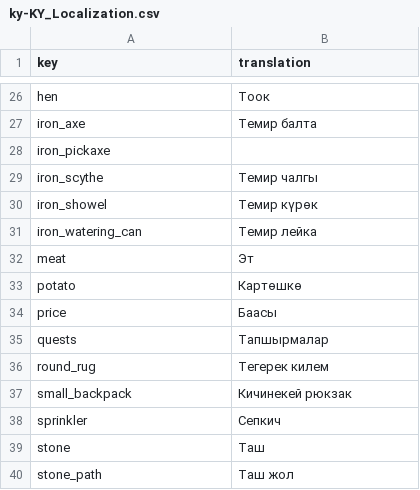
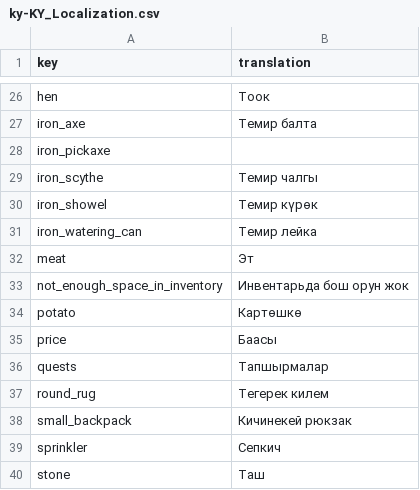
Before and after one commit to TheRickMountain/Ay-Bulak, a CSV file: palmesneo_village/palmesneo_village/Content/Localization/ky-KY_Localization.csv, drawn as a sheet; only a part is shown, gaps mark what is left out; the shorter side is filled out with more unchanged rows; the diff names each change by its address in the sheet, - before the commit and + after, or states it on an @@ line.

```diff
--- a/palmesneo_village/palmesneo_village/Content/Localization/ky-KY_Localization.csv
+++ b/palmesneo_village/palmesneo_village/Content/Localization/ky-KY_Localization.csv
+row 33: not_enough_space_in_inventory | Инвентарьда бош орун жок
```
Also changed, not shown: palmesneo_village/palmesneo_village/Content/Localization/en-US_Localization.csv, palmesneo_village/palmesneo_village/Content/Localization/ru-RU_Localization.csv, 5 other files.
